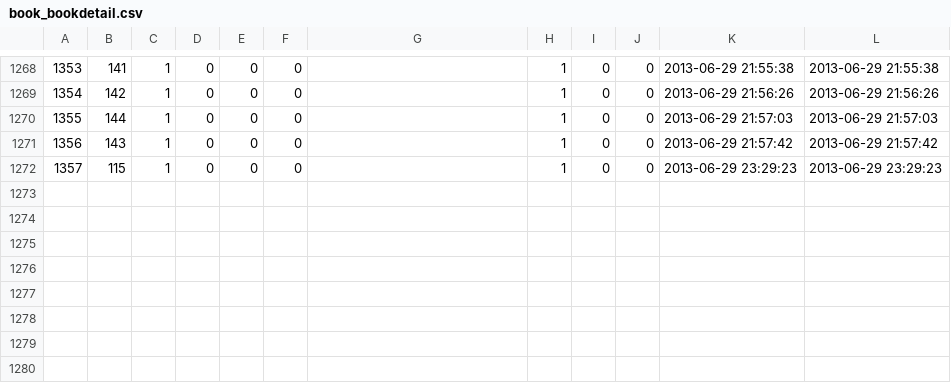
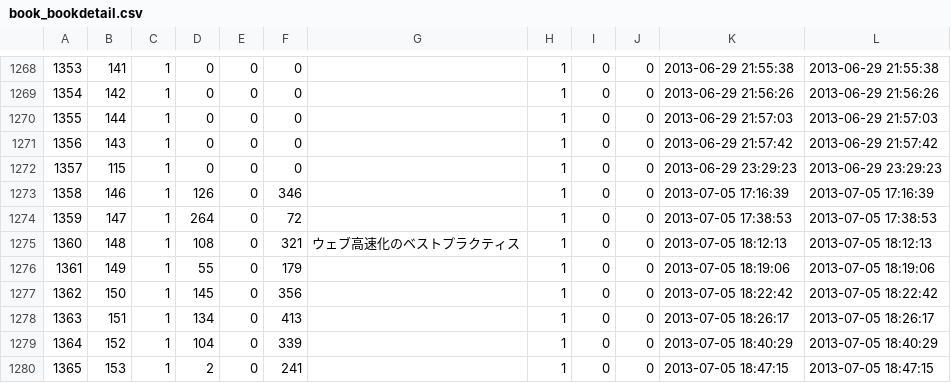
Before and after one commit to fujimisakari/media, a CSV file: data/book_bookdetail.csv, drawn as a sheet; only a part is shown, gaps mark what is left out.

```diff
--- a/data/book_bookdetail.csv
+++ b/data/book_bookdetail.csv
@@ -1272 +1272,9 @@
 1357,115,1,0,0,0,,1,0,0,2013-06-29 23:29:23,2013-06-29 23:29:23
+1358,146,1,126,0,346,,1,0,0,2013-07-05 17:16:39,2013-07-05 17:16:39
+1359,147,1,264,0,72,,1,0,0,2013-07-05 17:38:53,2013-07-05 17:38:53
+1360,148,1,108,0,321,ウェブ高速化のベストプラクティス,1,0,0,2013-07-05 18:12:13,2013-07-05 18:12:13
+1361,149,1,55,0,179,,1,0,0,2013-07-05 18:19:06,2013-07-05 18:19:06
+1362,150,1,145,0,356,,1,0,0,2013-07-05 18:22:42,2013-07-05 18:22:42
+1363,151,1,134,0,413,,1,0,0,2013-07-05 18:26:17,2013-07-05 18:26:17
+1364,152,1,104,0,339,,1,0,0,2013-07-05 18:40:29,2013-07-05 18:40:29
+1365,153,1,2,0,241,,1,0,0,2013-07-05 18:47:15,2013-07-05 18:47:15
```
Also changed, not shown: data/book_book.csv, data/book_writer.csv, 6 other files.
